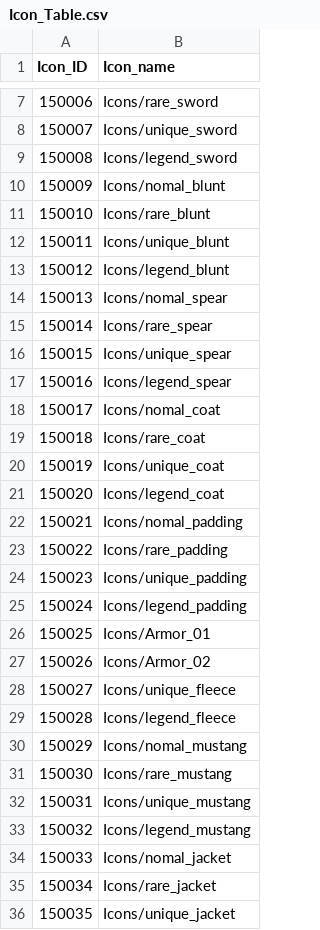
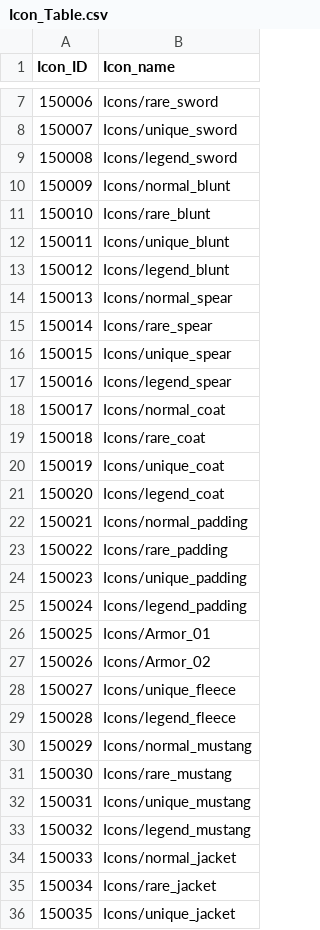
Before and after one commit to rockdo4/g1playground, a CSV file: Assets/Resources/DataTables/Icon_Table.csv, drawn as a sheet; only a part is shown, gaps mark what is left out.

```diff
--- a/Assets/Resources/DataTables/Icon_Table.csv
+++ b/Assets/Resources/DataTables/Icon_Table.csv
@@ -9,3 +9,3 @@ Icon_ID,Icon_name
 150008,Icons/legend_sword
-150009,Icons/nomal_blunt
+150009,Icons/normal_blunt
 150010,Icons/rare_blunt
@@ -13,3 +13,3 @@ Icon_ID,Icon_name
 150012,Icons/legend_blunt
-150013,Icons/nomal_spear
+150013,Icons/normal_spear
 150014,Icons/rare_spear
@@ -17,3 +17,3 @@ Icon_ID,Icon_name
 150016,Icons/legend_spear
-150017,Icons/nomal_coat
+150017,Icons/normal_coat
 150018,Icons/rare_coat
@@ -21,3 +21,3 @@ Icon_ID,Icon_name
 150020,Icons/legend_coat
-150021,Icons/nomal_padding
+150021,Icons/normal_padding
 150022,Icons/rare_padding
@@ -29,3 +29,3 @@ Icon_ID,Icon_name
 150028,Icons/legend_fleece
-150029,Icons/nomal_mustang
+150029,Icons/normal_mustang
 150030,Icons/rare_mustang
@@ -33,3 +33,3 @@ Icon_ID,Icon_name
 150032,Icons/legend_mustang
-150033,Icons/nomal_jacket
+150033,Icons/normal_jacket
 150034,Icons/rare_jacket
```
Also changed, not shown: 18 other files.
